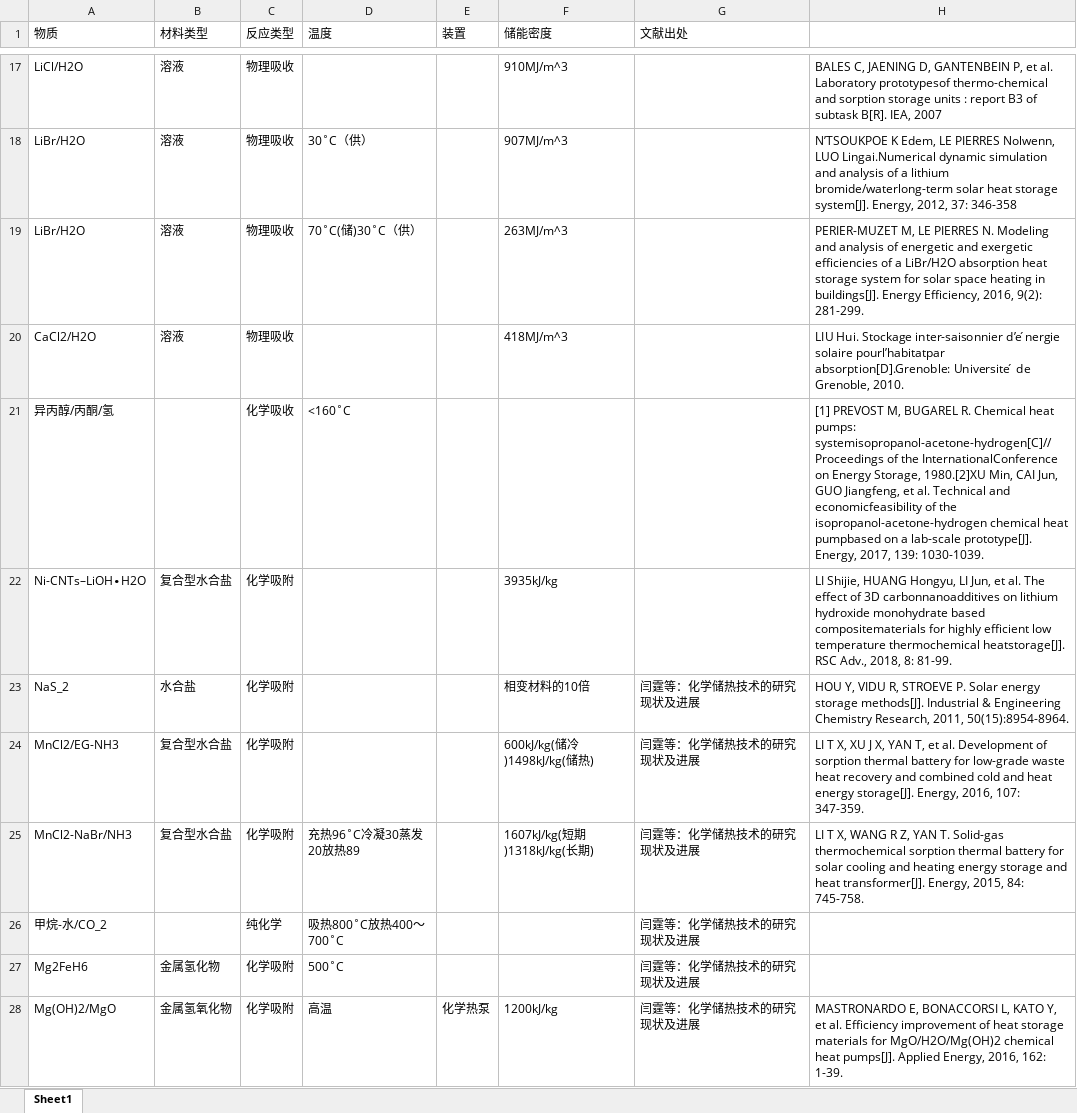
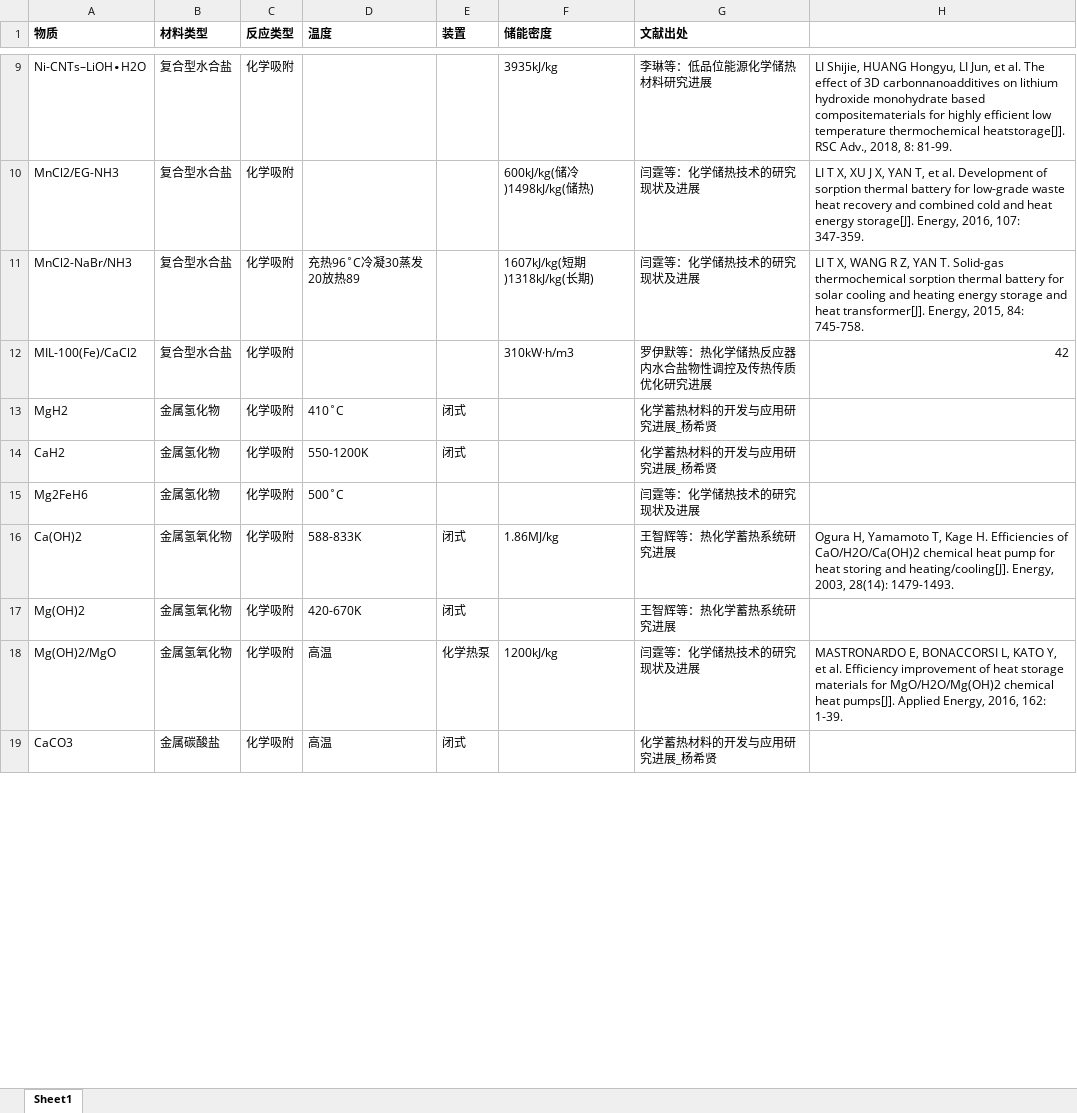
Before and after one commit to LamGaahou/CHS, an Excel workbook: notes/性能比较.xlsx, sheet Sheet1, drawn as a sheet; only a part is shown, gaps mark what is left out; values as stored, in another font and other column widths than the file's, no borders; removed rows and columns are numbered as before the commit, all else as after; the diff covers the shown part only; the diff names each change by its address in the sheet, - before the commit and + after, or states it on an @@ line.

```diff
--- a/notes/性能比较.xlsx (sheet Sheet1)
+++ b/notes/性能比较.xlsx (sheet Sheet1)
-A1:G1 bold: off
+A1:G1 bold: on
-row 17: LiCl/H2O | 溶液 | 物理吸收 |  |  | 910MJ/m^3 |  | BALES C, JAENING D, GANTENBEIN P, et al. Laboratory prototypesof thermo-chemical and sorption storage units : report B3 of subtask B[R]. IEA, 2007
-row 18: LiBr/H2O | 溶液 | 物理吸收 | 30˚C（供） |  | 907MJ/m^3 |  | N’TSOUKPOE K Edem, LE PIERRES Nolwenn, LUO Lingai.Numerical dynamic simulation and analysis of a lithium bromide/waterlong-term solar heat storage system[J]. Energy, 2012, 37: 346-358
-row 19: LiBr/H2O | 溶液 | 物理吸收 | 70˚C(储)30˚C（供） |  | 263MJ/m^3 |  | PERIER-MUZET M, LE PIERRES N. Modeling and analysis of energetic and exergetic efficiencies of a LiBr/H2O absorption heat storage system for solar space heating in buildings[J]. Energy Efficiency, 2016, 9(2): 281-299.
-row 20: CaCl2/H2O | 溶液 | 物理吸收 |  |  | 418MJ/m^3 |  | LIU Hui. Stockage inter-saisonnier d’e ́nergie solaire pourl’habitatpar absorption[D].Grenoble: Universite ́ de Grenoble, 2010.
-row 21: 异丙醇/丙酮/氢 |  | 化学吸收 | <160˚C |  |  |  | [1] PREVOST M, BUGAREL R. Chemical heat pumps: systemisopropanol-acetone-hydrogen[C]//Proceedings of the InternationalConference on Energy Storage, 1980.[2]XU Min, CAI Jun, GUO Jiangfeng, et al. Technical and economicfeasibility of the isopropanol-acetone-hydrogen chemical heat pumpbased on a lab-scale prototype[J]. Energy, 2017, 139: 1030-1039.
-G9 (文献出处): (empty)
+G9 (文献出处): 李琳等：低品位能源化学储热材料研究进展
@@ row 23 moved to row 24: NaS_2 @@
@@ row 26 moved to row 2: 甲烷-水/CO_2 @@
+row 12: MIL-100(Fe)/CaCl2 | 复合型水合盐 | 化学吸附 |  |  | 310kW·h/m3 | 罗伊默等：热化学储热反应器内水合盐物性调控及传热传质优化研究进展 | 42
+row 13: MgH2 | 金属氢化物 | 化学吸附 | 410˚C | 闭式 |  | 化学蓄热材料的开发与应用研究进展_杨希贤
+row 14: CaH2 | 金属氢化物 | 化学吸附 | 550-1200K | 闭式 |  | 化学蓄热材料的开发与应用研究进展_杨希贤
+row 16: Ca(OH)2 | 金属氢氧化物 | 化学吸附 | 588-833K | 闭式 | 1.86MJ/kg | 王智辉等：热化学蓄热系统研究进展 | Ogura H, Yamamoto T, Kage H. Efficiencies of CaO/H2O/Ca(OH)2 chemical heat pump for heat storing and heating/cooling[J]. Energy, 2003, 28(14): 1479-1493.
+row 17: Mg(OH)2 | 金属氢氧化物 | 化学吸附 | 420-670K | 闭式 |  | 王智辉等：热化学蓄热系统研究进展
+row 19: CaCO3 | 金属碳酸盐 | 化学吸附 | 高温 | 闭式 |  | 化学蓄热材料的开发与应用研究进展_杨希贤
```
Also changed, not shown: 12 added rows, 9 removed rows, 2 moved rows and 7 edited cells elsewhere in this sheet, 6 other files.
